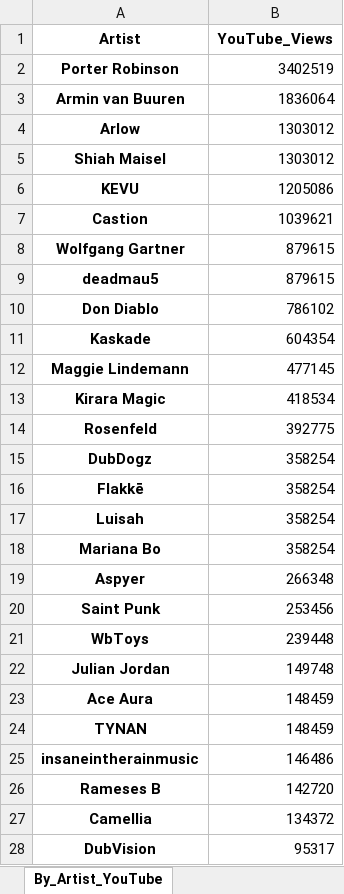
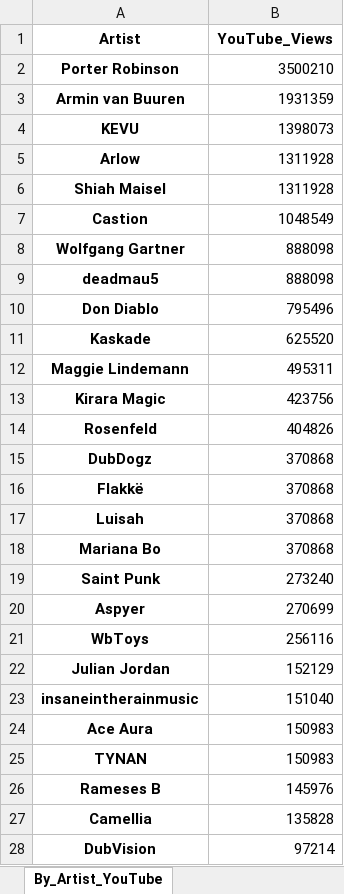
Before and after one commit to Dyl-M/music_charts, an Excel workbook: monthly_reports/monthly_data/2021 Charts Month 1.xlsx, sheet By_Artist_YouTube, drawn as a sheet; only a part is shown; values as stored, in another font and other column widths than the file's, no borders; removed rows and columns are numbered as before the commit, all else as after; the diff covers the shown part only; the diff names each change by its address in the sheet, - before the commit and + after, or states it on an @@ line.

```diff
--- a/monthly_reports/monthly_data/2021 Charts Month 1.xlsx (sheet By_Artist_YouTube)
+++ b/monthly_reports/monthly_data/2021 Charts Month 1.xlsx (sheet By_Artist_YouTube)
-B2 (YouTube_Views): 3402519
+B2 (YouTube_Views): 3500210
-B3 (YouTube_Views): 1836064
+B3 (YouTube_Views): 1931359
+row 4: KEVU | 1398073
-B5:B6 (YouTube_Views): 1303012
+B5:B6 (YouTube_Views): 1311928
-row 6: KEVU | 1205086
-B7 (YouTube_Views): 1039621
+B7 (YouTube_Views): 1048549
-B8:B9 (YouTube_Views): 879615
+B8:B9 (YouTube_Views): 888098
-B10 (YouTube_Views): 786102
+B10 (YouTube_Views): 795496
-B11 (YouTube_Views): 604354
+B11 (YouTube_Views): 625520
-B12 (YouTube_Views): 477145
+B12 (YouTube_Views): 495311
-B13 (YouTube_Views): 418534
+B13 (YouTube_Views): 423756
-B14 (YouTube_Views): 392775
+B14 (YouTube_Views): 404826
-B15 (YouTube_Views): 358254
+B15 (YouTube_Views): 370868
-row 16: Flakkē | 358254
+row 16: Flakkë | 370868
-B17:B18 (YouTube_Views): 358254
+B17:B18 (YouTube_Views): 370868
-row 19: Aspyer | 266348
-B19 (YouTube_Views): 253456
+B19 (YouTube_Views): 273240
+row 20: Aspyer | 270699
-B21 (YouTube_Views): 239448
+B21 (YouTube_Views): 256116
-B22 (YouTube_Views): 149748
+B22 (YouTube_Views): 152129
+row 23: insaneintherainmusic | 151040
-B24:B25 (YouTube_Views): 148459
+B24:B25 (YouTube_Views): 150983
-row 25: insaneintherainmusic | 146486
-B26 (YouTube_Views): 142720
+B26 (YouTube_Views): 145976
-B27 (YouTube_Views): 134372
+B27 (YouTube_Views): 135828
-B28 (YouTube_Views): 95317
+B28 (YouTube_Views): 97214
```
Also changed, not shown: 42 edited cells elsewhere in this sheet, sheet By_Artist_Soundcloud, sheet By_Track_YouTube, sheet By_Track_Soundcloud, sheet By_Label_YouTube, sheet By_Label_Soundcloud, sheet By_Artist_1001Tracklists, 2 more sheets, files/2021 Charts IN.xlsx, files/2021 Charts OUT All Time.xlsx, 6 other files.
